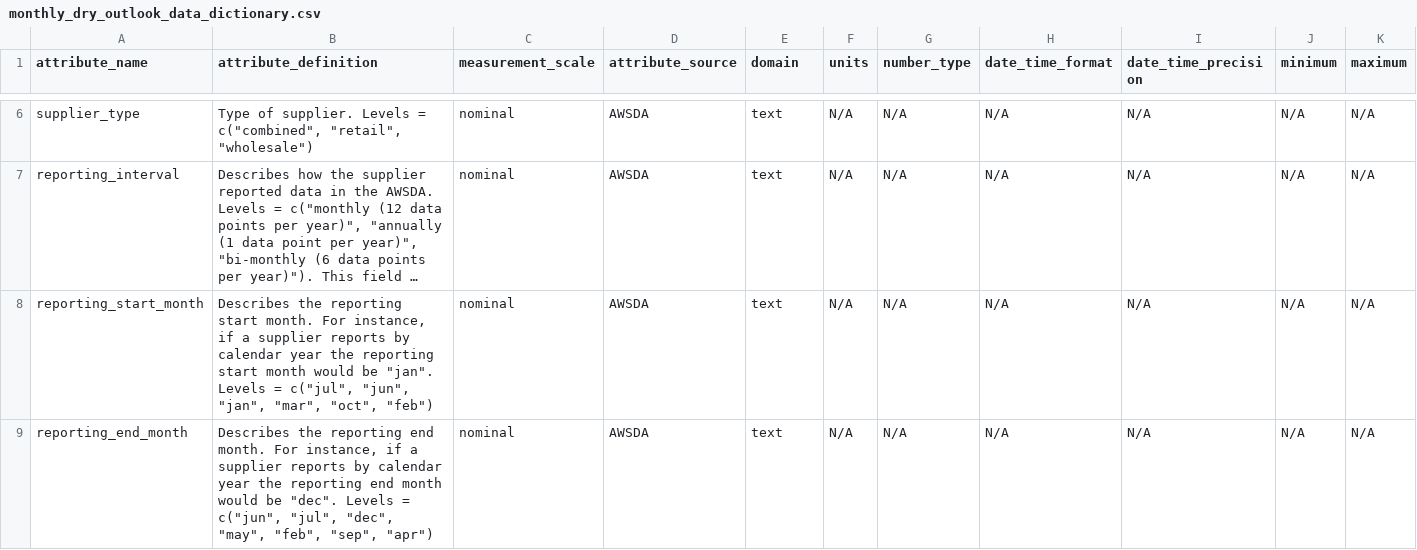
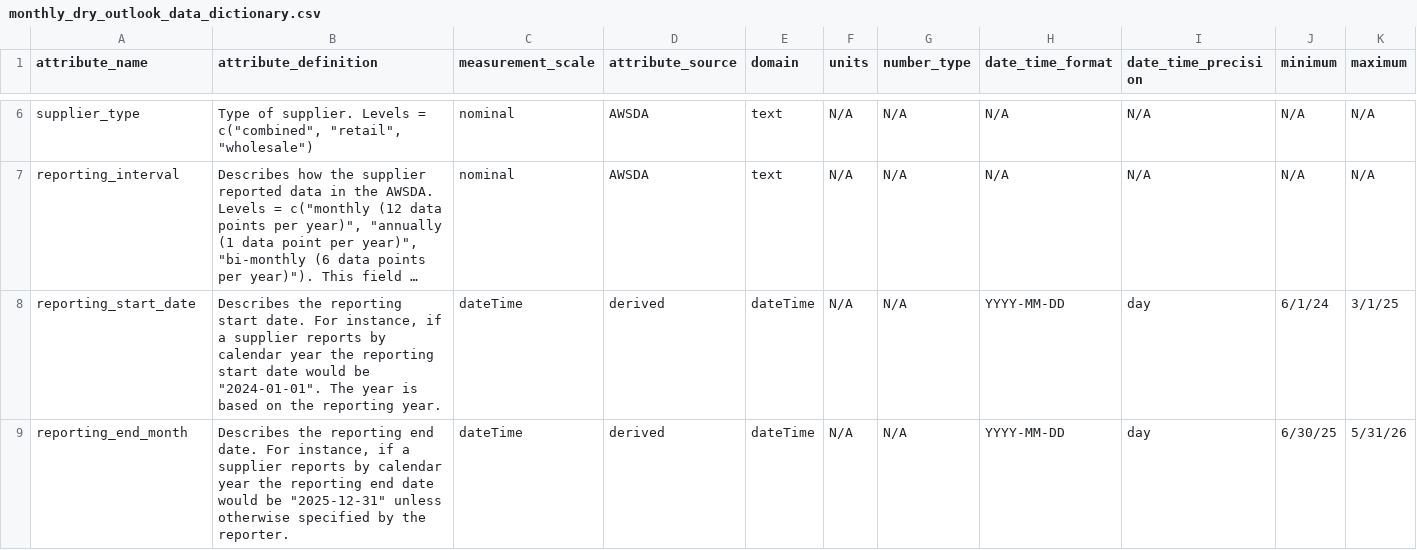
Before and after one commit to FlowWest/urban-water-drought-data, a CSV file: metadata/monthly_dry_outlook_data_dictionary.csv, drawn as a sheet; only a part is shown, gaps mark what is left out; long unchanged cells end in …; removed rows and columns are numbered as before the commit, all else as after; the diff covers the shown part only; the diff names each change by its address in the sheet, - before the commit and + after, or states it on an @@ line.

Commit message:
updates monthly dry table to dates and updates metadata

```diff
--- a/metadata/monthly_dry_outlook_data_dictionary.csv
+++ b/metadata/monthly_dry_outlook_data_dictionary.csv
-row 8: reporting_start_month | Describes the reporting start month. For instance, if a supplier reports by calendar year the reporting start month would be "jan". Levels = c("jul", "jun", "jan", "mar", "oct", "feb") | nominal | AWSDA | text | N/A | N/A | N/A | N/A | N/A | N/A
+row 8: reporting_start_date | Describes the reporting start date. For instance, if a supplier reports by calendar year the reporting start date would be "2024-01-01". The year is based on the reporting year. | dateTime | derived | dateTime | N/A | N/A | YYYY-MM-DD | day | 6/1/24 | 3/1/25
-B9 (attribute_definition): …reporting end month. For instance, if a supplier reports by calendar year the reporting end month would be "dec". Levels = c("jun", "jul", "dec", "may", "feb", "sep", "apr")
+B9 (attribute_definition): …reporting end date. For instance, if a supplier reports by calendar year the reporting end date would be "2025-12-31" unless otherwise specified by the reporter.
-C9 (measurement_scale): nominal
+C9 (measurement_scale): dateTime
-D9 (attribute_source): AWSDA
+D9 (attribute_source): derived
-E9 (domain): text
+E9 (domain): dateTime
-H9 (date_time_format): N/A
+H9 (date_time_format): YYYY-MM-DD
-I9 (date_time_precision): N/A
+I9 (date_time_precision): day
-J9 (minimum): N/A
+J9 (minimum): 6/30/25
-K9 (maximum): N/A
+K9 (maximum): 5/31/26
```
Also changed, not shown: 1 added row and 8 edited cells elsewhere in this file, 2 other files.
